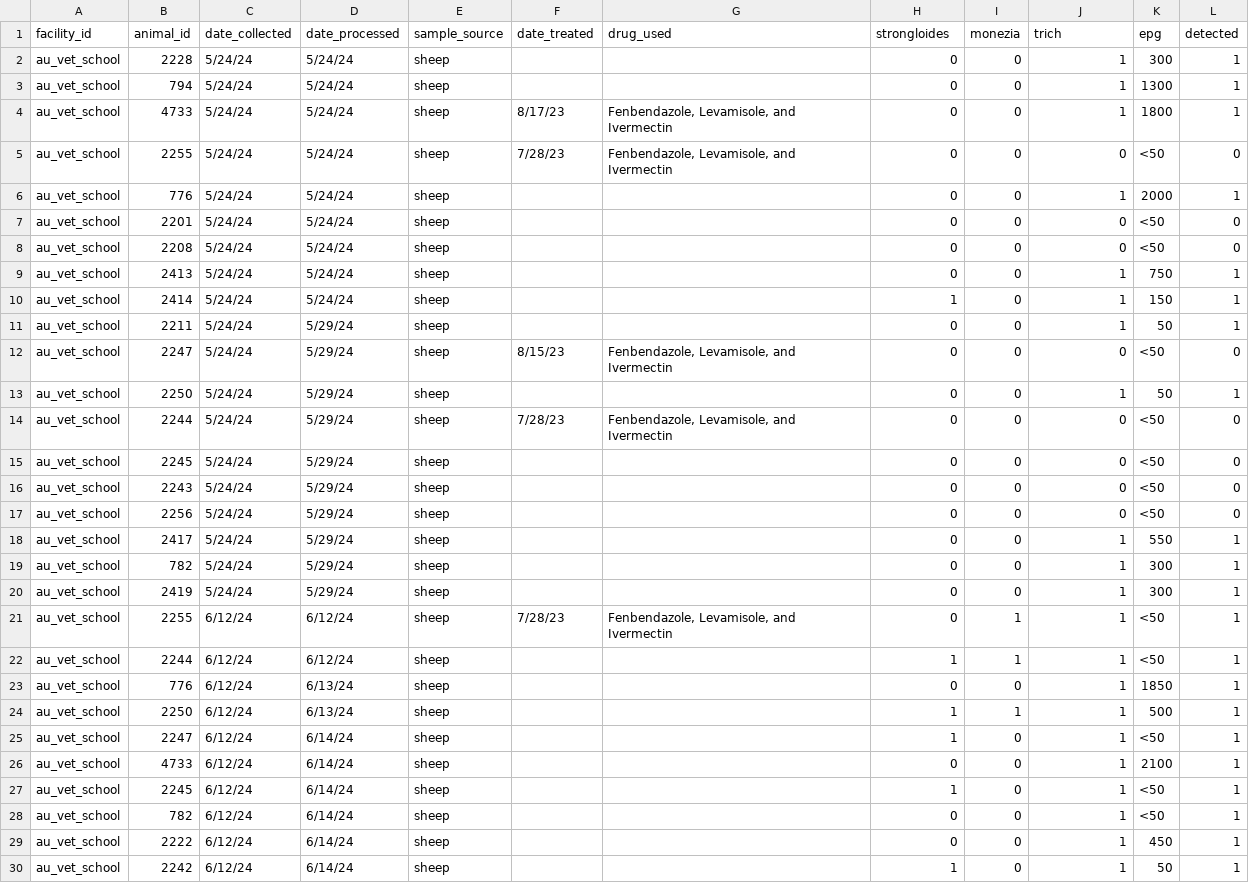
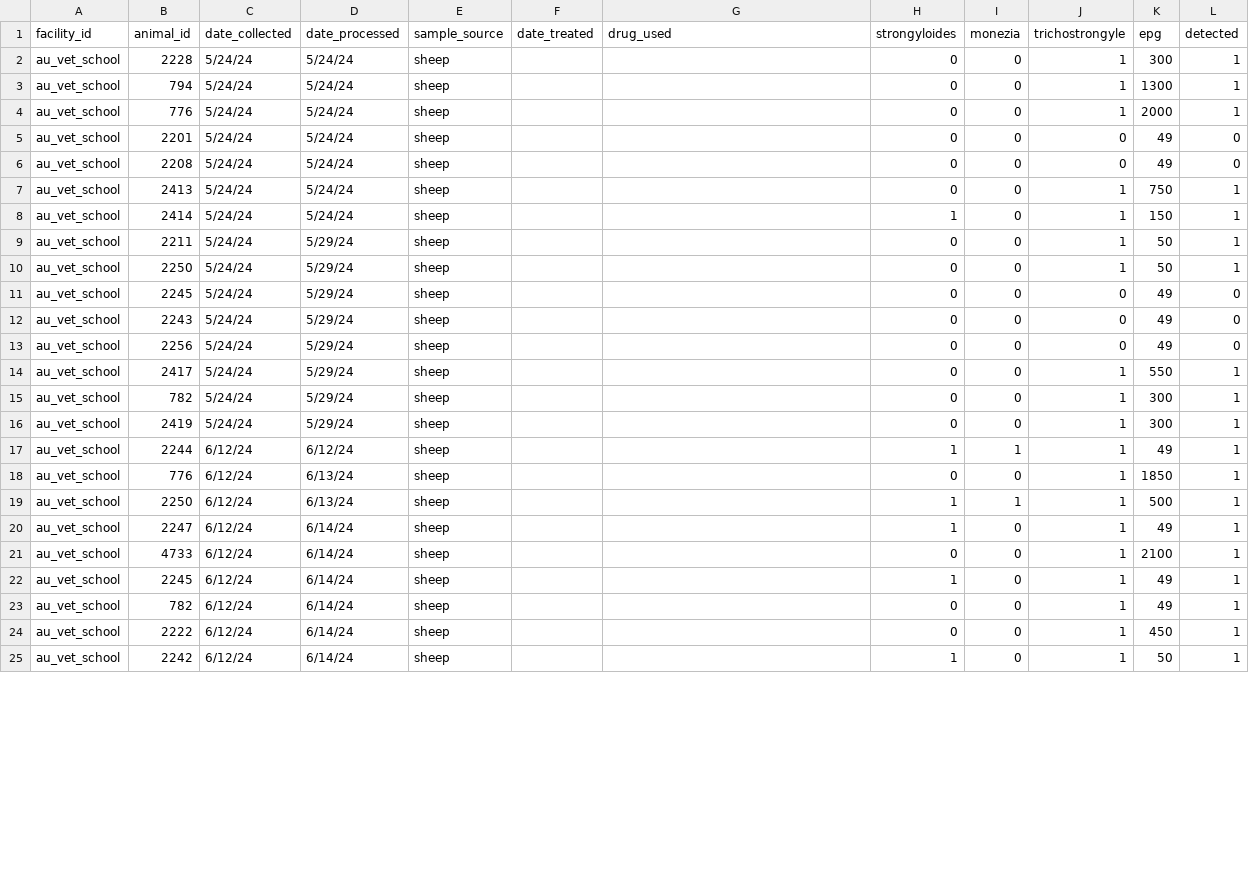
Before and after one commit to kaylaayana/Helminth-Data, a CSV file: sheep_masterfile.csv, drawn as a sheet; only a part is shown; the diff covers the shown part only.

Commit message:
Add files via upload

```diff
--- a/sheep_masterfile.csv
+++ b/sheep_masterfile.csv
@@ -1,2 +1,2 @@
-facility_id,animal_id,date_collected,date_processed,sample_source,date_treated,drug_used,strongloides,monezia,trich,epg,detected
+facility_id,animal_id,date_collected,date_processed,sample_source,date_treated,drug_used,strongyloides,monezia,trichostrongyle,epg,detected
 au_vet_school,2228,5/24/24,5/24/24,sheep,,"
@@ -5,10 +5,8 @@ au_vet_school,794,5/24/24,5/24/24,sheep,,"
 ",0,0,1,1300,1
-au_vet_school,4733,5/24/24,5/24/24,sheep,8/17/23,"Fenbendazole, Levamisole, and Ivermectin",0,0,1,1800,1
-au_vet_school,2255,5/24/24,5/24/24,sheep,7/28/23,"Fenbendazole, Levamisole, and Ivermectin",0,0,0,<50,0
 au_vet_school,776,5/24/24,5/24/24,sheep,,"
 ",0,0,1,2000,1
-au_vet_school,2201,5/24/24,5/24/24,sheep,,"
-",0,0,0,<50,0
-au_vet_school,2208,5/24/24,5/24/24,sheep,,"
-",0,0,0,<50,0
+au_vet_school,2201,5/24/24,5/24/24,sheep,,"
+",0,0,0,49,0
+au_vet_school,2208,5/24/24,5/24/24,sheep,,"
+",0,0,0,49,0
 au_vet_school,2413,5/24/24,5/24/24,sheep,,"
@@ -19,12 +17,10 @@ au_vet_school,2211,5/24/24,5/29/24,sheep,,"
 ",0,0,1,50,1
-au_vet_school,2247,5/24/24,5/29/24,sheep,8/15/23,"Fenbendazole, Levamisole, and Ivermectin",0,0,0,<50,0
 au_vet_school,2250,5/24/24,5/29/24,sheep,,"
 ",0,0,1,50,1
-au_vet_school,2244,5/24/24,5/29/24,sheep,7/28/23,"Fenbendazole, Levamisole, and Ivermectin",0,0,0,<50,0
-au_vet_school,2245,5/24/24,5/29/24,sheep,,"
-",0,0,0,<50,0
-au_vet_school,2243,5/24/24,5/29/24,sheep,,"
-",0,0,0,<50,0
-au_vet_school,2256,5/24/24,5/29/24,sheep,,"
-",0,0,0,<50,0
+au_vet_school,2245,5/24/24,5/29/24,sheep,,"
+",0,0,0,49,0
+au_vet_school,2243,5/24/24,5/29/24,sheep,,"
+",0,0,0,49,0
+au_vet_school,2256,5/24/24,5/29/24,sheep,,"
+",0,0,0,49,0
 au_vet_school,2417,5/24/24,5/29/24,sheep,,"
@@ -35,5 +31,4 @@ au_vet_school,2419,5/24/24,5/29/24,sheep,,"
 ",0,0,1,300,1
-au_vet_school,2255,6/12/24,6/12/24,sheep,7/28/23,"Fenbendazole, Levamisole, and Ivermectin",0,1,1,<50,1
-au_vet_school,2244,6/12/24,6/12/24,sheep,,"
-",1,1,1,<50,1
+au_vet_school,2244,6/12/24,6/12/24,sheep,,"
+",1,1,1,49,1
 au_vet_school,776,6/12/24,6/13/24,sheep,,"
@@ -42,10 +37,10 @@ au_vet_school,2250,6/12/24,6/13/24,sheep,,"
 ",1,1,1,500,1
-au_vet_school,2247,6/12/24,6/14/24,sheep,,"
-",1,0,1,<50,1
+au_vet_school,2247,6/12/24,6/14/24,sheep,,"
+",1,0,1,49,1
 au_vet_school,4733,6/12/24,6/14/24,sheep,,"
 ",0,0,1,2100,1
-au_vet_school,2245,6/12/24,6/14/24,sheep,,"
-",1,0,1,<50,1
-au_vet_school,782,6/12/24,6/14/24,sheep,,"
-",0,0,1,<50,1
+au_vet_school,2245,6/12/24,6/14/24,sheep,,"
+",1,0,1,49,1
+au_vet_school,782,6/12/24,6/14/24,sheep,,"
+",0,0,1,49,1
 au_vet_school,2222,6/12/24,6/14/24,sheep,,"
```
Also changed, not shown: 4 added rows, 5 moved rows and 1 edited cell elsewhere in this file.
